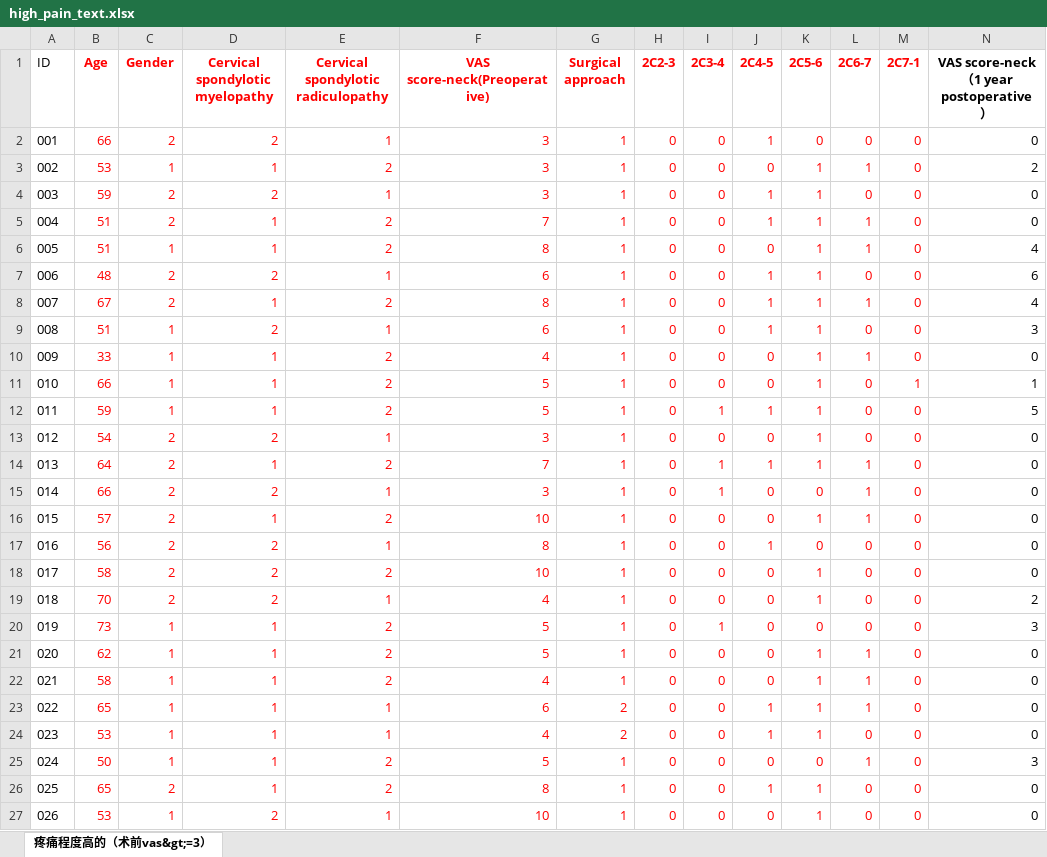
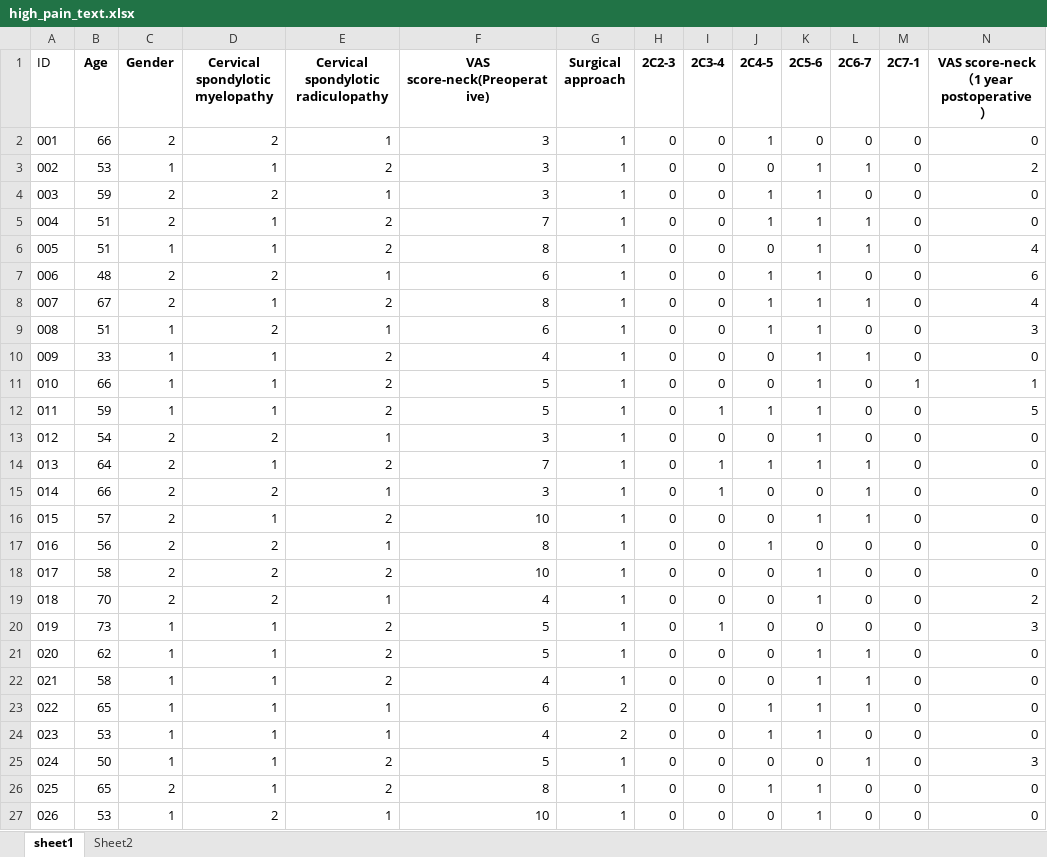
Before and after one commit to sjyzy/CSMD, an Excel workbook: high_pain_text.xlsx, sheet sheet1, drawn as a sheet; only a part is shown; values as stored, in another font and other column widths than the file's, no borders; the diff covers the shown part only; the diff names each change by its address in the sheet, - before the commit and + after, or states it on an @@ line.

Commit message:
updata text
modified color

```diff
--- a/high_pain_text.xlsx (sheet sheet1)
+++ b/high_pain_text.xlsx (sheet sheet1)
-sheet tab: 疼痛程度高的（术前vas&gt;=3）
+sheet tab: sheet1
+sheet tab: Sheet2
-B1:M27 text colour: #FF0000
+B1:M27 text colour: black
```
Also changed, not shown: cell formats elsewhere in this sheet, ._high_pain_text.xlsx, 1 other file.
